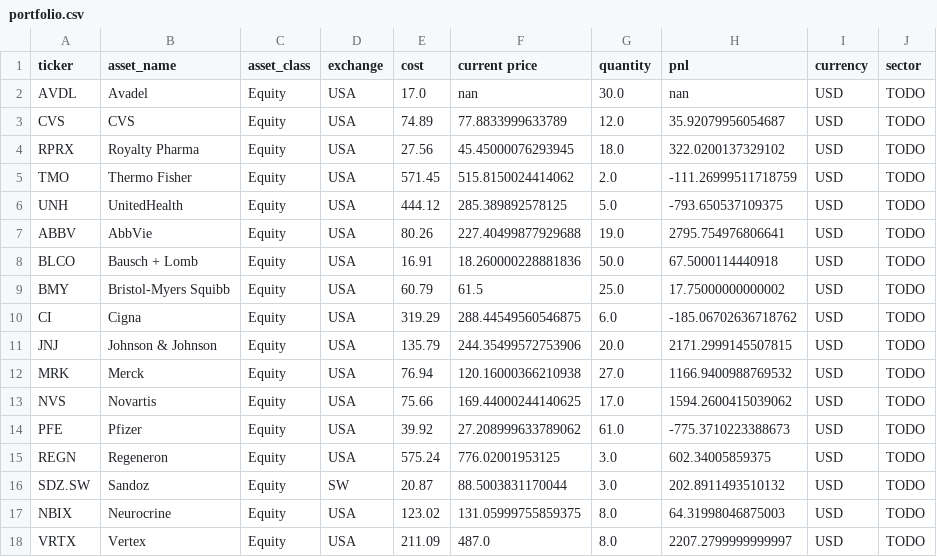
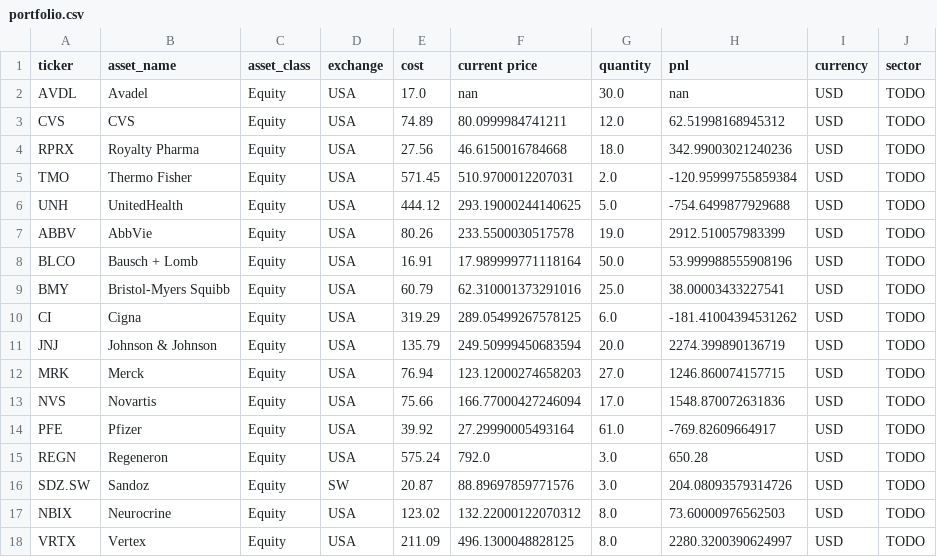
Before and after one commit to adeethyia-shankar/bhig-portfolio-management, a CSV file: data/BHIG_portfolio/portfolio.csv, drawn as a sheet; only a part is shown; the diff covers the shown part only.

```diff
--- a/data/BHIG_portfolio/portfolio.csv
+++ b/data/BHIG_portfolio/portfolio.csv
@@ -2,17 +2,17 @@ ticker,asset_name,asset_class,exchange,cost,current price,quantity,pnl,currency,
 AVDL,Avadel,Equity,USA,17.0,nan,30.0,nan,USD,TODO
-CVS,CVS,Equity,USA,74.89,77.8833999633789,12.0,35.92079956054687,USD,TODO
-RPRX,Royalty Pharma,Equity,USA,27.56,45.45000076293945,18.0,322.0200137329102,USD,TODO
-TMO,Thermo Fisher,Equity,USA,571.45,515.8150024414062,2.0,-111.26999511718759,USD,TODO
-UNH,UnitedHealth,Equity,USA,444.12,285.389892578125,5.0,-793.650537109375,USD,TODO
-ABBV,AbbVie,Equity,USA,80.26,227.40499877929688,19.0,2795.754976806641,USD,TODO
-BLCO,Bausch + Lomb,Equity,USA,16.91,18.260000228881836,50.0,67.5000114440918,USD,TODO
-BMY,Bristol-Myers Squibb,Equity,USA,60.79,61.5,25.0,17.75000000000002,USD,TODO
-CI,Cigna,Equity,USA,319.29,288.44549560546875,6.0,-185.06702636718762,USD,TODO
-JNJ,Johnson & Johnson,Equity,USA,135.79,244.35499572753906,20.0,2171.2999145507815,USD,TODO
-MRK,Merck,Equity,USA,76.94,120.16000366210938,27.0,1166.9400988769532,USD,TODO
-NVS,Novartis,Equity,USA,75.66,169.44000244140625,17.0,1594.2600415039062,USD,TODO
-PFE,Pfizer,Equity,USA,39.92,27.208999633789062,61.0,-775.3710223388673,USD,TODO
-REGN,Regeneron,Equity,USA,575.24,776.02001953125,3.0,602.34005859375,USD,TODO
-SDZ.SW,Sandoz,Equity,SW,20.87,88.5003831170044,3.0,202.8911493510132,USD,TODO
-NBIX,Neurocrine,Equity,USA,123.02,131.05999755859375,8.0,64.31998046875003,USD,TODO
-VRTX,Vertex,Equity,USA,211.09,487.0,8.0,2207.2799999999997,USD,TODO
+CVS,CVS,Equity,USA,74.89,80.0999984741211,12.0,62.51998168945312,USD,TODO
+RPRX,Royalty Pharma,Equity,USA,27.56,46.6150016784668,18.0,342.99003021240236,USD,TODO
+TMO,Thermo Fisher,Equity,USA,571.45,510.9700012207031,2.0,-120.95999755859384,USD,TODO
+UNH,UnitedHealth,Equity,USA,444.12,293.19000244140625,5.0,-754.6499877929688,USD,TODO
+ABBV,AbbVie,Equity,USA,80.26,233.5500030517578,19.0,2912.510057983399,USD,TODO
+BLCO,Bausch + Lomb,Equity,USA,16.91,17.989999771118164,50.0,53.999988555908196,USD,TODO
+BMY,Bristol-Myers Squibb,Equity,USA,60.79,62.310001373291016,25.0,38.00003433227541,USD,TODO
+CI,Cigna,Equity,USA,319.29,289.05499267578125,6.0,-181.41004394531262,USD,TODO
+JNJ,Johnson & Johnson,Equity,USA,135.79,249.50999450683594,20.0,2274.399890136719,USD,TODO
+MRK,Merck,Equity,USA,76.94,123.12000274658203,27.0,1246.860074157715,USD,TODO
+NVS,Novartis,Equity,USA,75.66,166.77000427246094,17.0,1548.870072631836,USD,TODO
+PFE,Pfizer,Equity,USA,39.92,27.29990005493164,61.0,-769.82609664917,USD,TODO
+REGN,Regeneron,Equity,USA,575.24,792.0,3.0,650.28,USD,TODO
+SDZ.SW,Sandoz,Equity,SW,20.87,88.89697859771576,3.0,204.08093579314726,USD,TODO
+NBIX,Neurocrine,Equity,USA,123.02,132.22000122070312,8.0,73.60000976562503,USD,TODO
+VRTX,Vertex,Equity,USA,211.09,496.1300048828125,8.0,2280.3200390624997,USD,TODO
```
Also changed, not shown: 26 edited cells elsewhere in this file, data/BHIG_portfolio/returns.csv.
